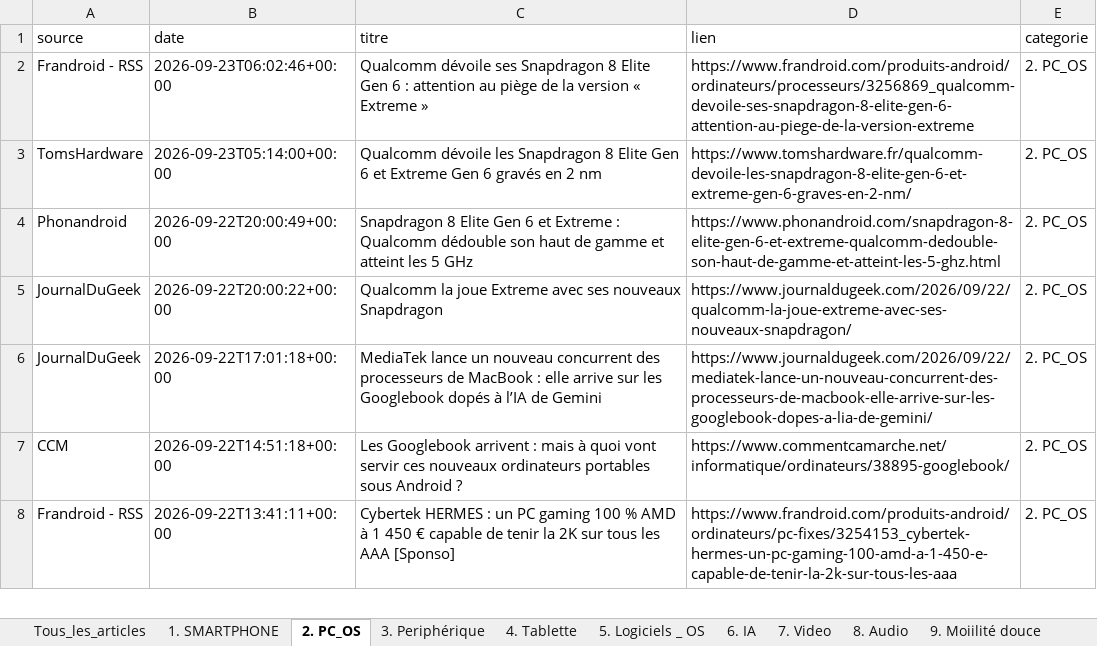
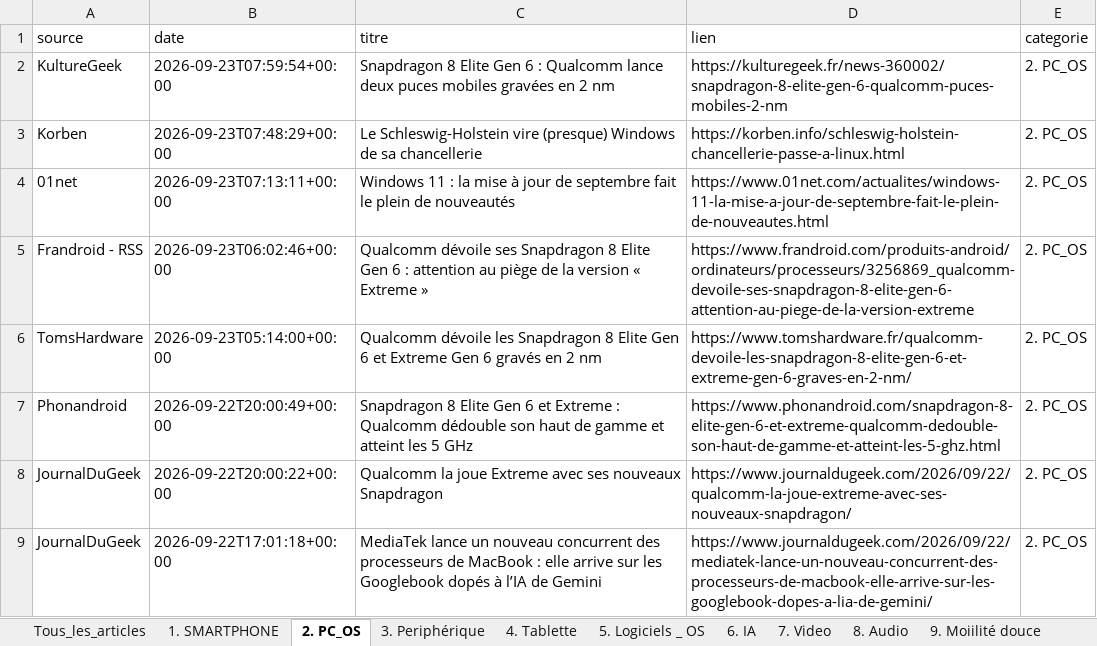
Before and after one commit to djhadef-star/rss-categories, an Excel workbook: output/rss_history_2.xlsx, sheet 2. PC_OS, drawn as a sheet; only a part is shown; the shorter side is filled out with more unchanged rows; values as stored, in another font and other column widths than the file's, no borders; the diff names each change by its address in the sheet, - before the commit and + after, or states it on an @@ line.

```diff
--- a/output/rss_history_2.xlsx (sheet 2. PC_OS)
+++ b/output/rss_history_2.xlsx (sheet 2. PC_OS)
+row 2: KultureGeek | 2026-09-23T07:59:54+00:00 | Snapdragon 8 Elite Gen 6 : Qualcomm lance deux puces mobiles gravées en 2 nm | https://kulturegeek.fr/news-360002/snapdragon-8-elite-gen-6-qualcomm-puces-mobiles-2-nm | 2. PC_OS
+row 3: Korben | 2026-09-23T07:48:29+00:00 | Le Schleswig-Holstein vire (presque) Windows de sa chancellerie | https://korben.info/schleswig-holstein-chancellerie-passe-a-linux.html | 2. PC_OS
+row 4: 01net | 2026-09-23T07:13:11+00:00 | Windows 11 : la mise à jour de septembre fait le plein de nouveautés | https://www.01net.com/actualites/windows-11-la-mise-a-jour-de-septembre-fait-le-plein-de-nouveautes.html | 2. PC_OS
```
Also changed, not shown: sheet Tous_les_articles, sheet 1. SMARTPHONE, sheet 10. Voiture, sheet 6. IA, sheet NON_CLASSE, sheet 16. ludique, 8 more sheets, output/rss_history.xlsx, 2 other files.
